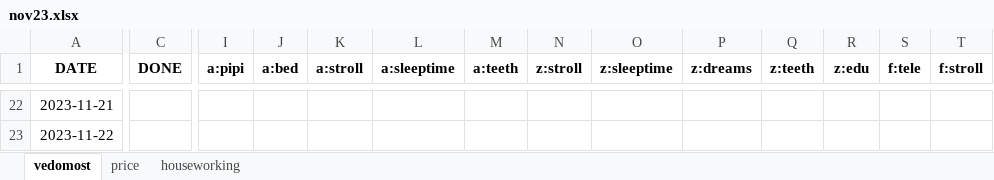
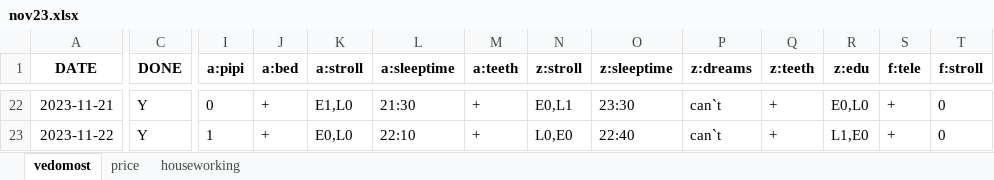
Before and after one commit to EgorVjalkov/study_to_live, an Excel workbook: months/nov23/nov23.xlsx, sheet vedomost, drawn as a sheet; only a part is shown, gaps mark what is left out; values as stored, in another font and other column widths than the file's, no borders; the diff covers the shown part only; the diff names each change by its address in the sheet, - before the commit and + after, or states it on an @@ line.

```diff
--- a/months/nov23/nov23.xlsx (sheet vedomost)
+++ b/months/nov23/nov23.xlsx (sheet vedomost)
-C22:C23 (DONE): (empty)
+C22:C23 (DONE): Y
-I22 (a:pipi): (empty)
+I22 (a:pipi): 0
-J22:J23 (a:bed): (empty)
+J22:J23 (a:bed): +
-K22 (a:stroll): (empty)
+K22 (a:stroll): E1,L0
-L22 (a:sleeptime): (empty)
+L22 (a:sleeptime): 21:30
-M22:M23 (a:teeth): (empty)
+M22:M23 (a:teeth): +
-N22 (z:stroll): (empty)
+N22 (z:stroll): E0,L1
-O22 (z:sleeptime): (empty)
+O22 (z:sleeptime): 23:30
-P22:P23 (z:dreams): (empty)
+P22:P23 (z:dreams): can`t
-Q22:Q23 (z:teeth): (empty)
+Q22:Q23 (z:teeth): +
-R22 (z:edu): (empty)
+R22 (z:edu): E0,L0
-S22:S23 (f:tele): (empty)
+S22:S23 (f:tele): +
-T22:T23 (f:stroll): (empty)
+T22:T23 (f:stroll): 0
-I23 (a:pipi): (empty)
+I23 (a:pipi): 1
-K23 (a:stroll): (empty)
+K23 (a:stroll): E0,L0
-L23 (a:sleeptime): (empty)
+L23 (a:sleeptime): 22:10
-N23 (z:stroll): (empty)
+N23 (z:stroll): L0,E0
-O23 (z:sleeptime): (empty)
+O23 (z:sleeptime): 22:40
-R23 (z:edu): (empty)
+R23 (z:edu): L1,E0
```
Also changed, not shown: 232 edited cells elsewhere in this sheet, sheet houseworking, 4 other files.
